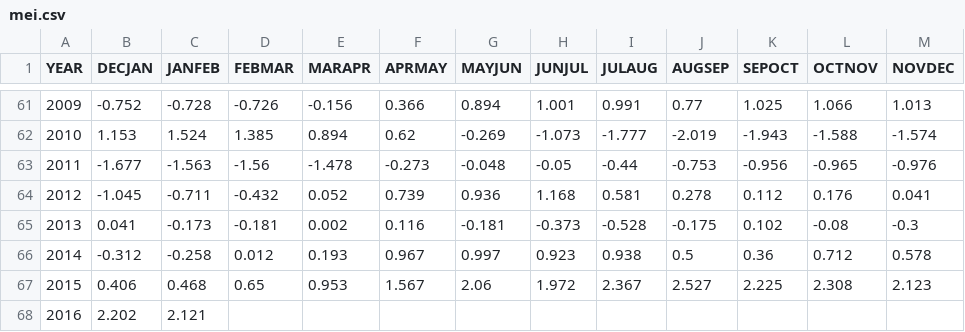
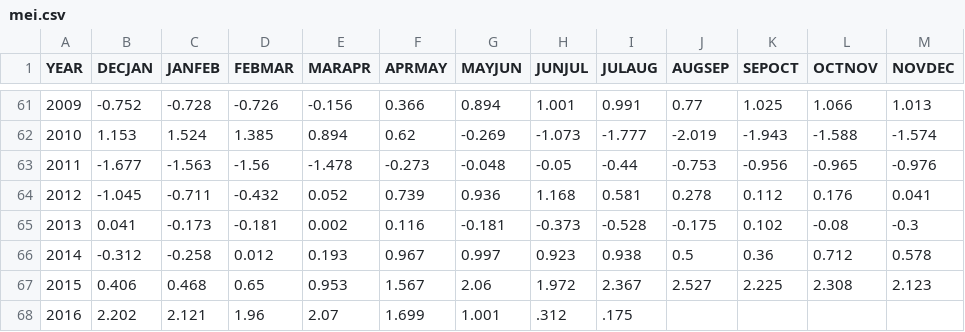
Before and after one commit to UARENForecasting/precip-d3, a CSV file: data/mei.csv, drawn as a sheet; only a part is shown, gaps mark what is left out.

```diff
--- a/data/mei.csv
+++ b/data/mei.csv
@@ -67,2 +67,2 @@ YEAR,DECJAN,JANFEB,FEBMAR,MARAPR,APRMAY,MAYJUN,JUNJUL,JULAUG,AUGSEP,SEPOCT,OCTNO
 2015,0.406,0.468,0.65,0.953,1.567,2.06,1.972,2.367,2.527,2.225,2.308,2.123
-2016,2.202,2.121
+2016,2.202,2.121,1.96,2.07,1.699,1.001,.312,.175
```
Also changed, not shown: data/oni.csv.
